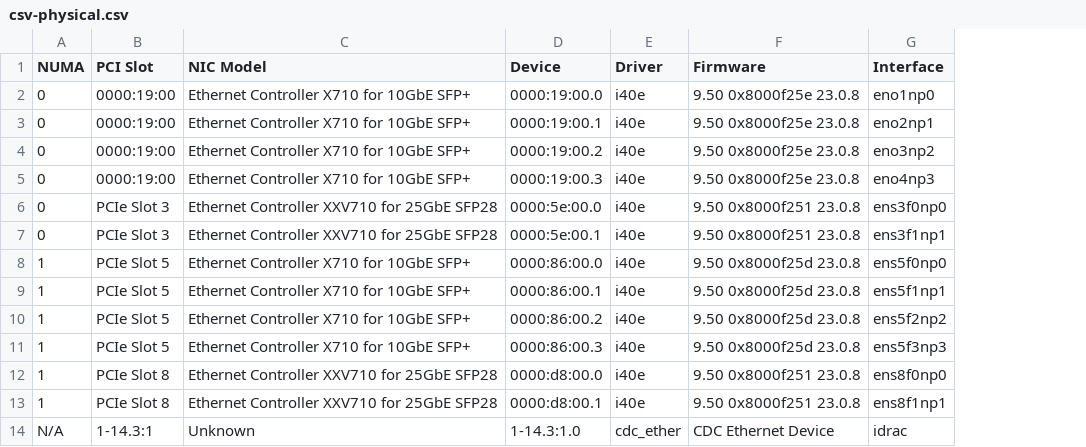
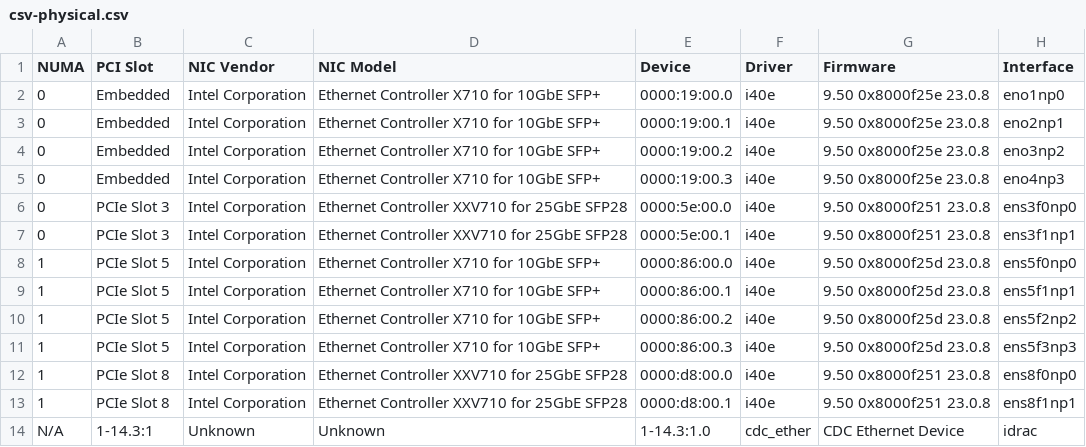
Before and after one commit to ciroiriarte/nic-xray, a CSV file: samples/csv-physical.csv, drawn as a sheet; only a part is shown; the diff names each change by its address in the sheet, - before the commit and + after, or states it on an @@ line.

```diff
--- a/samples/csv-physical.csv
+++ b/samples/csv-physical.csv
+column C (NIC Vendor), rows 2-14: Intel Corporation | Intel Corporation | Intel Corporation | Intel Corporation | Intel Corporation | Intel Corporation | Intel Corporation | Intel Corporation | Intel Corporation | Intel Corporation | Intel Corporation | Intel Corporation | Unknown
-B2:B5 (PCI Slot): 0000:19:00
+B2:B5 (PCI Slot): Embedded
```
Also changed, not shown: samples/csv-all-metrics.csv, samples/csv-all.csv, 22 other files.
